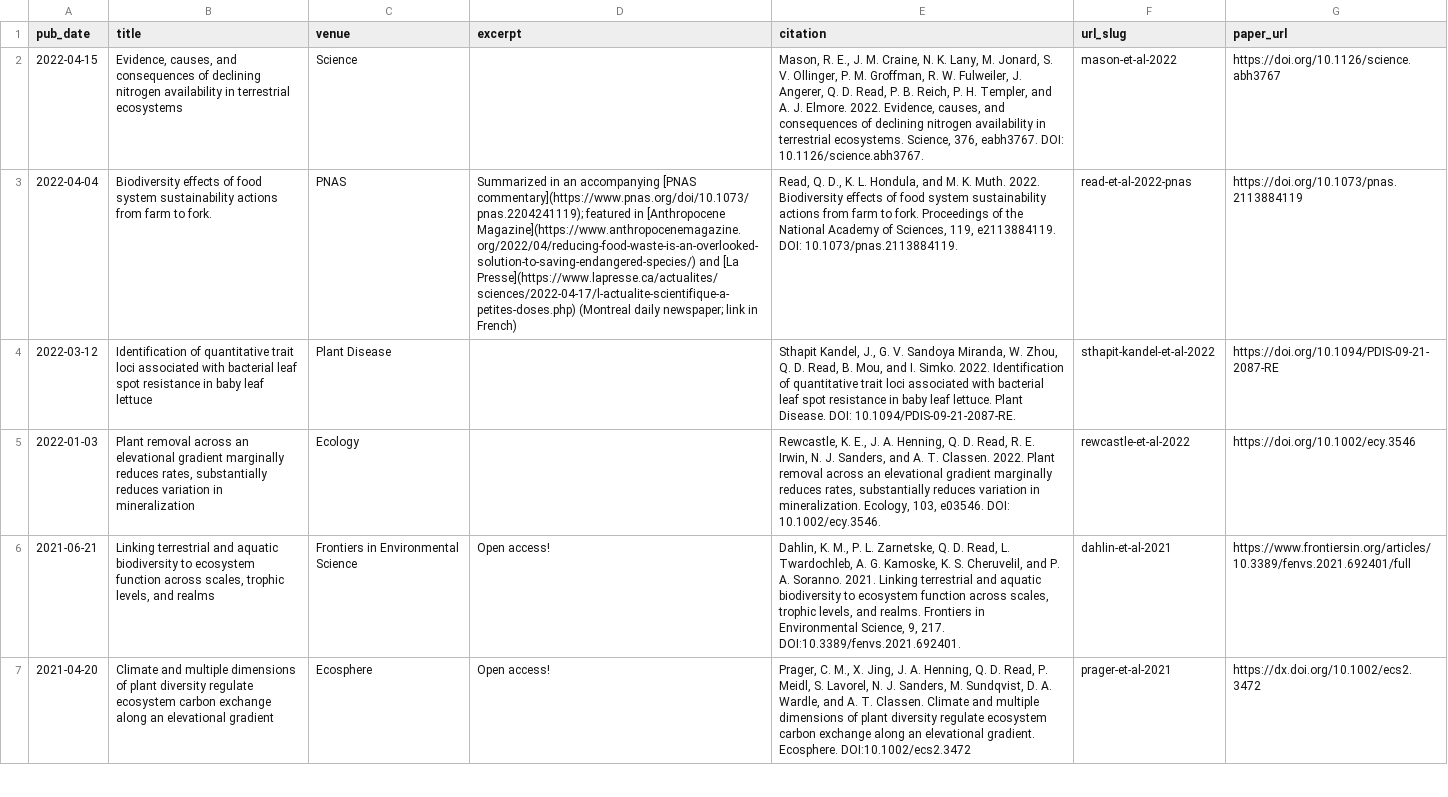
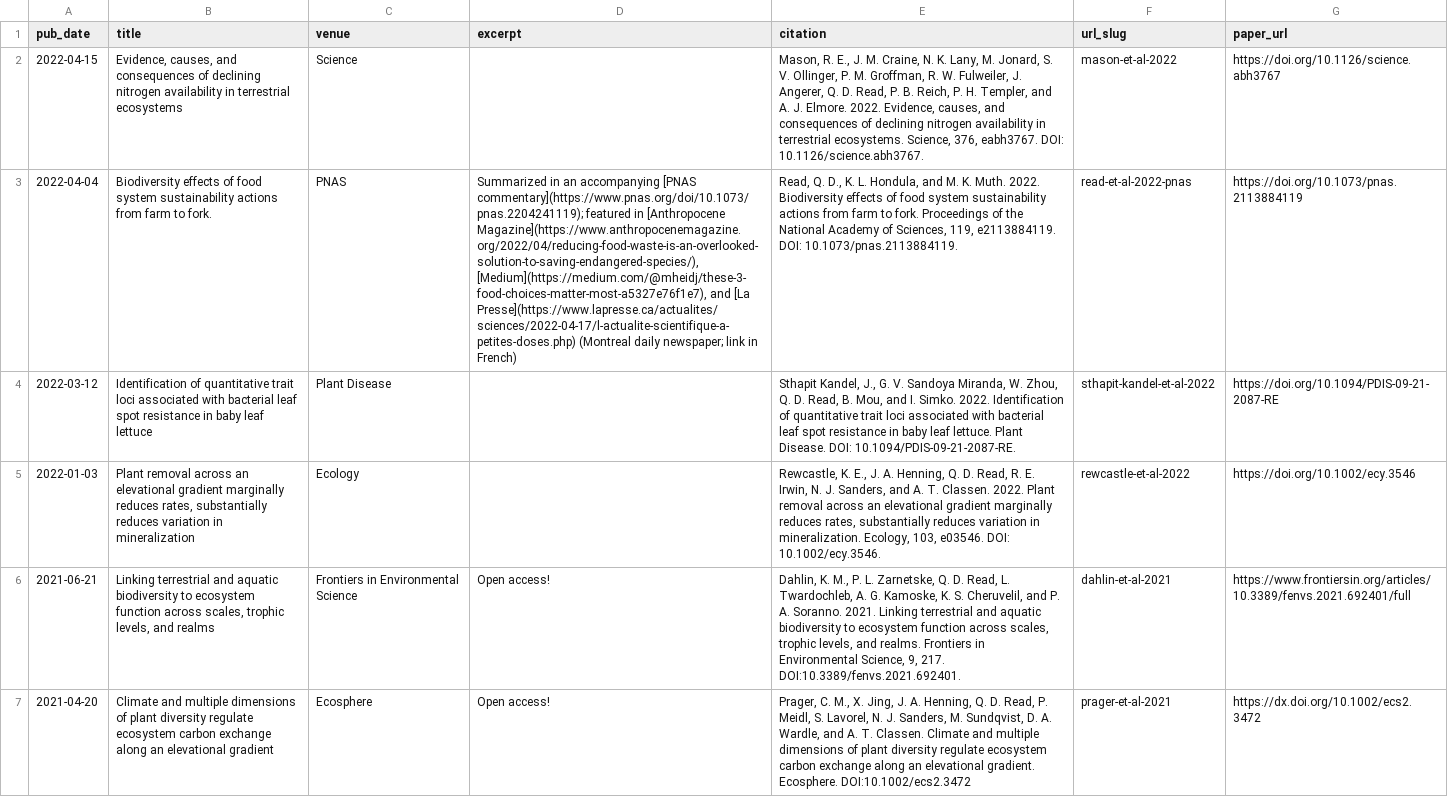
Before and after one commit to qdread/qdread.github.io, a TSV file: markdown_generator/publications.tsv, drawn as a sheet; only a part is shown; the diff names each change by its address in the sheet, - before the commit and + after, or states it on an @@ line.

Commit message:
add medium article

```diff
--- a/markdown_generator/publications.tsv
+++ b/markdown_generator/publications.tsv
-D3 (excerpt): …in [Anthropocene Magazine](https://www.anthropocenemagazine.org/2022/04/reducing-food-waste-is-an-overlooked-solution-to-saving-endangered-species/) and [La…
+D3 (excerpt): …in [Anthropocene Magazine](https://www.anthropocenemagazine.org/2022/04/reducing-food-waste-is-an-overlooked-solution-to-saving-endangered-species/), [Medium](https://medium.com/@mheidj/these-3-food-choices-matter-most-a5327e76f1e7), and [La…
```
Also changed, not shown: 1 other file.
